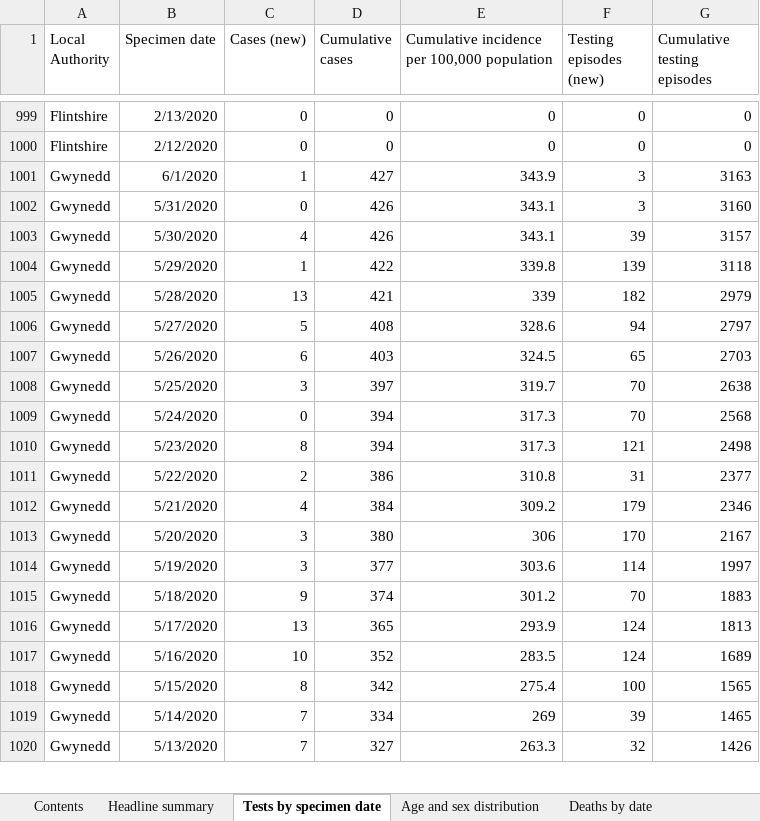
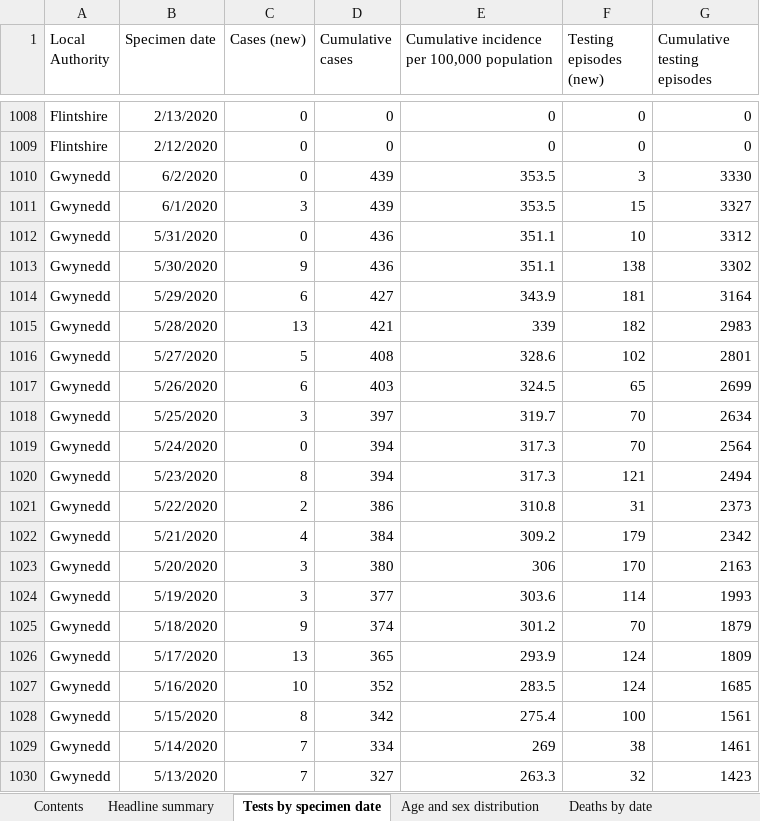
Before and after one commit to beta-decay/beta-decay.github.io, an Excel workbook: covid_n_wales/Rapid COVID-19 surveillance data.xlsx, sheet Tests by specimen date, drawn as a sheet; only a part is shown, gaps mark what is left out; values as stored, in another font and other column widths than the file's, no borders; removed rows and columns are numbered as before the commit, all else as after; the diff covers the shown part only; the diff names each change by its address in the sheet, - before the commit and + after, or states it on an @@ line.

Commit message:
automatically added covid graphs

```diff
--- a/covid_n_wales/Rapid COVID-19 surveillance data.xlsx (sheet Tests by specimen date)
+++ b/covid_n_wales/Rapid COVID-19 surveillance data.xlsx (sheet Tests by specimen date)
-B1010 (Specimen date): 6/1/2020
+B1010 (Specimen date): 6/2/2020
-C1010 (Cases (new)): 1
+C1010 (Cases (new)): 0
-D1010 (Cumulative cases): 427
+D1010 (Cumulative cases): 439
-E1010: 343.9
+E1010: 353.5
-G1010 (Cumulative testing episodes): 3163
+G1010 (Cumulative testing episodes): 3330
+row 1011: Gwynedd | 6/1/2020 | 3 | 439 | 353.5 | 15 | 3327
-D1012 (Cumulative cases): 426
+D1012 (Cumulative cases): 436
-E1012: 343.1
+E1012: 351.1
-F1012 (Testing episodes (new)): 3
+F1012 (Testing episodes (new)): 10
-G1012 (Cumulative testing episodes): 3160
+G1012 (Cumulative testing episodes): 3312
-row 1003: Gwynedd | 5/30/2020 | 4 | 426 | 343.1 | 39 | 3157
-row 1004: Gwynedd | 5/29/2020 | 1 | 422 | 339.8 | 139 | 3118
+row 1013: Gwynedd | 5/30/2020 | 9 | 436 | 351.1 | 138 | 3302
+row 1014: Gwynedd | 5/29/2020 | 6 | 427 | 343.9 | 181 | 3164
-G1015 (Cumulative testing episodes): 2979
+G1015 (Cumulative testing episodes): 2983
-F1016 (Testing episodes (new)): 94
+F1016 (Testing episodes (new)): 102
-G1016 (Cumulative testing episodes): 2797
+G1016 (Cumulative testing episodes): 2801
-G1017 (Cumulative testing episodes): 2703
+G1017 (Cumulative testing episodes): 2699
-G1018 (Cumulative testing episodes): 2638
+G1018 (Cumulative testing episodes): 2634
-G1019 (Cumulative testing episodes): 2568
+G1019 (Cumulative testing episodes): 2564
-G1020 (Cumulative testing episodes): 2498
+G1020 (Cumulative testing episodes): 2494
-G1021 (Cumulative testing episodes): 2377
+G1021 (Cumulative testing episodes): 2373
-G1022 (Cumulative testing episodes): 2346
+G1022 (Cumulative testing episodes): 2342
-G1023 (Cumulative testing episodes): 2167
+G1023 (Cumulative testing episodes): 2163
-G1024 (Cumulative testing episodes): 1997
+G1024 (Cumulative testing episodes): 1993
-G1025 (Cumulative testing episodes): 1883
+G1025 (Cumulative testing episodes): 1879
-G1026 (Cumulative testing episodes): 1813
+G1026 (Cumulative testing episodes): 1809
-G1027 (Cumulative testing episodes): 1689
+G1027 (Cumulative testing episodes): 1685
-G1028 (Cumulative testing episodes): 1565
+G1028 (Cumulative testing episodes): 1561
-F1029 (Testing episodes (new)): 39
+F1029 (Testing episodes (new)): 38
-G1029 (Cumulative testing episodes): 1465
+G1029 (Cumulative testing episodes): 1461
-G1030 (Cumulative testing episodes): 1426
+G1030 (Cumulative testing episodes): 1423
```
Also changed, not shown: 39 added rows, 16 removed rows and 479 edited cells elsewhere in this sheet, sheet Age and sex distribution, sheet Headline summary, sheet Deaths by date, sheet Deaths by LHB, sheet Contents, 8 other files.
